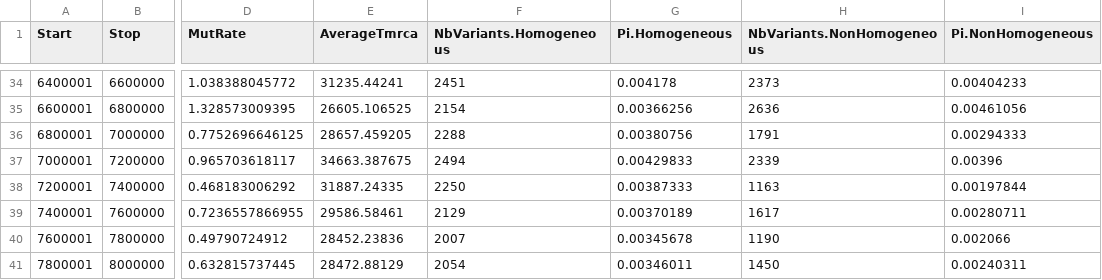
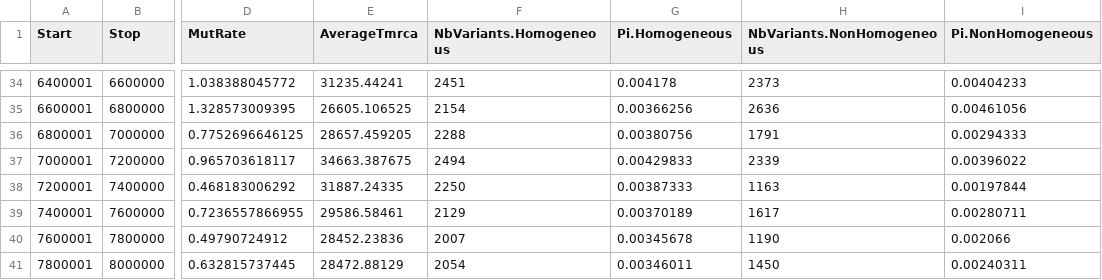
Before and after one commit to gvbarroso/ismc_dm_analyses, a CSV file: slim_scripts/Droso/10r/RealLandscapes/RealLandscapes_200kb_rep10.csv, drawn as a sheet; only a part is shown, gaps mark what is left out; the diff names each change by its address in the sheet, - before the commit and + after, or states it on an @@ line.

Commit message:
Scripts update.

```diff
--- a/slim_scripts/Droso/10r/RealLandscapes/RealLandscapes_200kb_rep10.csv
+++ b/slim_scripts/Droso/10r/RealLandscapes/RealLandscapes_200kb_rep10.csv
-I37 (Pi.NonHomogeneous): 0.00396
+I37 (Pi.NonHomogeneous): 0.00396022
```
Also changed, not shown: slim_scripts/Droso/10r/RealLandscapes/RealLandscapes_1000kb_rep10.csv, slim_scripts/Droso/10r/RealLandscapes/RealLandscapes_1000kb_rep2.csv, 22 other files.
